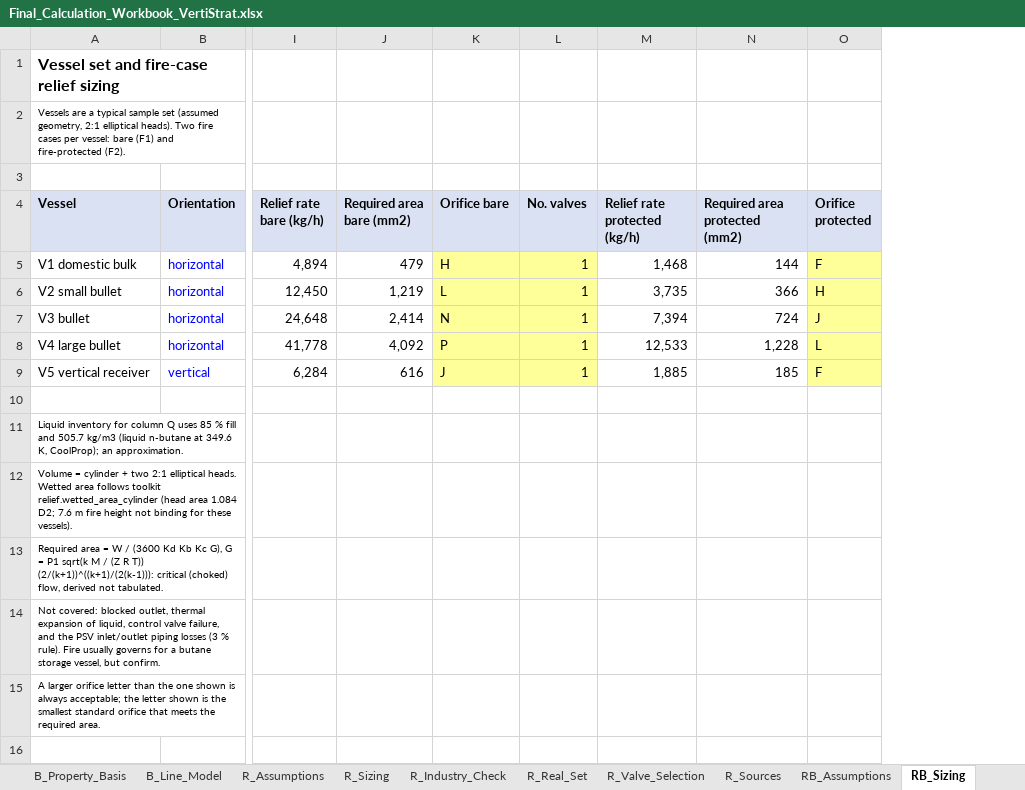
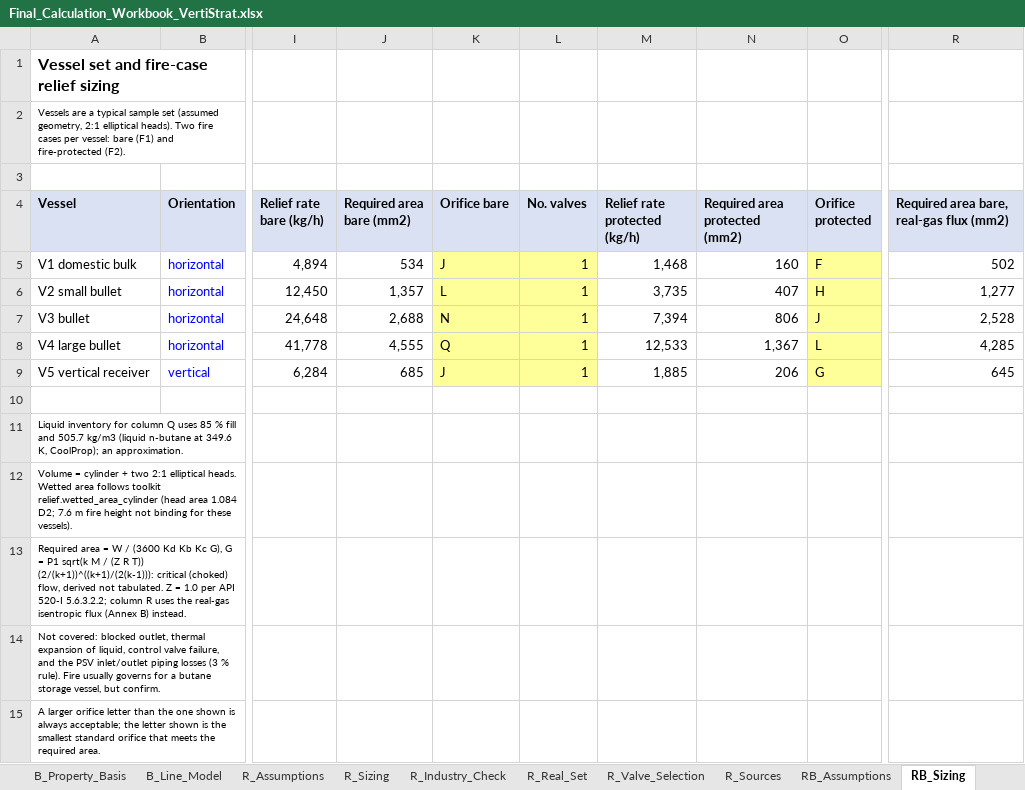
Before and after one commit to herrrickshaw/process-safety-design-toolkit, an Excel workbook: docs/Final_Calculation_Workbook_VertiStrat.xlsx, sheet RB_Sizing, drawn as a sheet; only a part is shown, gaps mark what is left out; values as stored, in another font and other column widths than the file's, no borders; the diff names each change by its address in the sheet, - before the commit and + after, or states it on an @@ line.

```diff
--- a/docs/Final_Calculation_Workbook_VertiStrat.xlsx (sheet RB_Sizing)
+++ b/docs/Final_Calculation_Workbook_VertiStrat.xlsx (sheet RB_Sizing)
+column R, rows 4-9: Required area bare, real-gas flux (mm2) | 502 | 1,277 | 2,528 | 4,285 | 645
-J5 (Required area bare (mm2)): 479
+J5 (Required area bare (mm2)): 534
-K5 (Orifice bare): H
+K5 (Orifice bare): J
-N5 (Required area protected (mm2)): 144
+N5 (Required area protected (mm2)): 160
-J6 (Required area bare (mm2)): 1,219
+J6 (Required area bare (mm2)): 1,357
-N6 (Required area protected (mm2)): 366
+N6 (Required area protected (mm2)): 407
-J7 (Required area bare (mm2)): 2,414
+J7 (Required area bare (mm2)): 2,688
-N7 (Required area protected (mm2)): 724
+N7 (Required area protected (mm2)): 806
-J8 (Required area bare (mm2)): 4,092
+J8 (Required area bare (mm2)): 4,555
-K8 (Orifice bare): P
+K8 (Orifice bare): Q
-N8 (Required area protected (mm2)): 1,228
+N8 (Required area protected (mm2)): 1,367
-J9 (Required area bare (mm2)): 616
+J9 (Required area bare (mm2)): 685
-N9 (Required area protected (mm2)): 185
+N9 (Required area protected (mm2)): 206
-O9 (Orifice protected): F
+O9 (Orifice protected): G
-A13 (Vessel): …not tabulated.
+A13 (Vessel): …not tabulated. Z = 1.0 per API 520-I 5.6.3.2.2; column R uses the real-gas isentropic flux (Annex B) instead.
```
Also changed, not shown: sheet R_Valve_Selection, sheet RB_Valve_Selection, sheet R_Real_Set, sheet R_Assumptions, sheet RB_Assumptions, sheet RB_Real_Set, 6 more sheets, formulas that keep their value, docs/Butane_Vessel_Relief_Sizing.xlsx, docs/Propane_Vessel_Relief_Sizing.xlsx, 12 other files.
